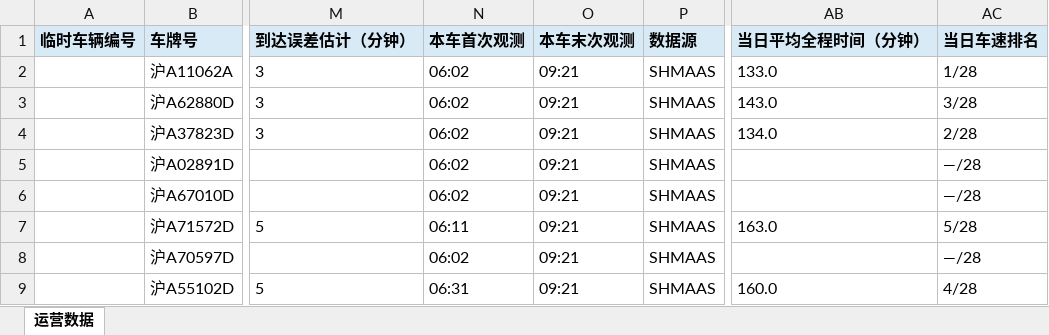
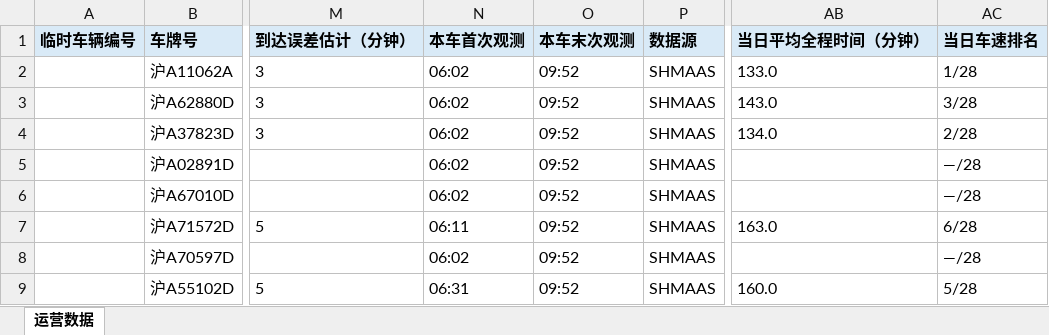
Before and after one commit to lilyQ-stack/shanghai-bus-operations, an Excel workbook: data/export/2026-11-11-浦东35路.xlsx, sheet 运营数据, drawn as a sheet; only a part is shown, gaps mark what is left out; values as stored, in another font and other column widths than the file's, no borders; the diff covers the shown part only; the diff names each change by its address in the sheet, - before the commit and + after, or states it on an @@ line.

```diff
--- a/data/export/2026-11-11-浦东35路.xlsx (sheet 运营数据)
+++ b/data/export/2026-11-11-浦东35路.xlsx (sheet 运营数据)
-O2:O9 (本车末次观测): 09:21
+O2:O9 (本车末次观测): 09:52
-AC7 (当日车速排名): 5/28
+AC7 (当日车速排名): 6/28
-AC9 (当日车速排名): 4/28
+AC9 (当日车速排名): 5/28
```
Also changed, not shown: 8 added rows, 3 removed rows and 33 edited cells elsewhere in this sheet, data/export/2026-11-11-182路.xlsx, data/export/2026-11-11-operations.xlsx, 6 other files.
